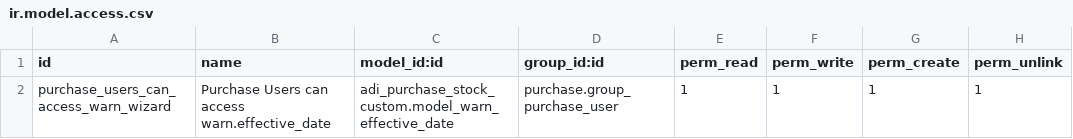
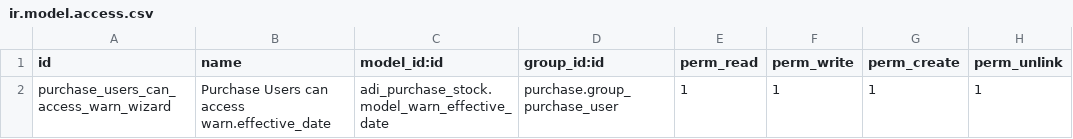
Before and after one commit to applieddynamics-odoo/odoo.sh, a CSV file: adi_purchase_stock/security/ir.model.access.csv, drawn as a sheet.

Commit message:
Update ir.model.access.csv to fix renaming change

```diff
--- a/adi_purchase_stock/security/ir.model.access.csv
+++ b/adi_purchase_stock/security/ir.model.access.csv
@@ -1,2 +1,2 @@
 id,name,model_id:id,group_id:id,perm_read,perm_write,perm_create,perm_unlink
-purchase_users_can_access_warn_wizard,Purchase Users can access warn.effective_date,adi_purchase_stock_custom.model_warn_effective_date,purchase.group_purchase_user,1,1,1,1
+purchase_users_can_access_warn_wizard,Purchase Users can access warn.effective_date,adi_purchase_stock.model_warn_effective_date,purchase.group_purchase_user,1,1,1,1
```
